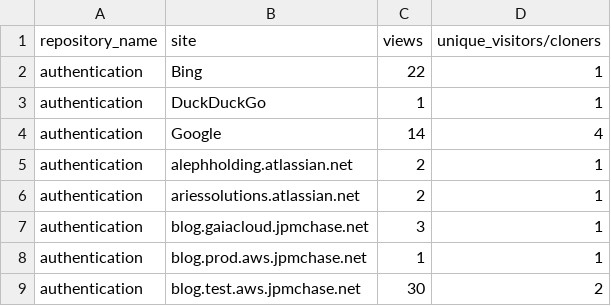
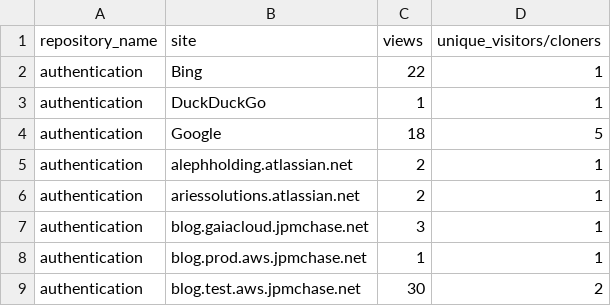
Before and after one commit to 2727-ctrl/authentication, a CSV file: metrics/referrer-stats-sorted.csv, drawn as a sheet; only a part is shown.

```diff
--- a/metrics/referrer-stats-sorted.csv
+++ b/metrics/referrer-stats-sorted.csv
@@ -3,3 +3,3 @@ authentication,Bing,22,1
 authentication,DuckDuckGo,1,1
-authentication,Google,14,4
+authentication,Google,18,5
 authentication,alephholding.atlassian.net,2,1
```
Also changed, not shown: metrics/clone-stats-sorted.csv, metrics/clone-stats.csv, 3 other files.
